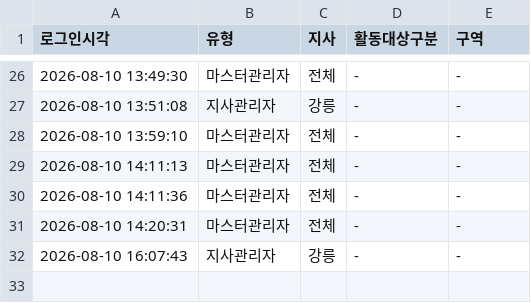
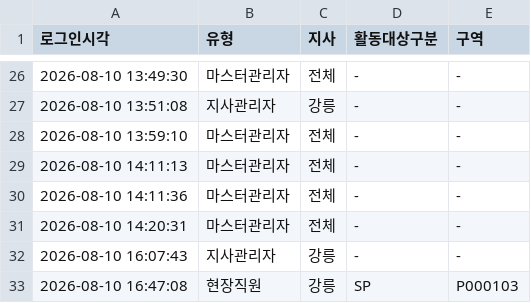
Before and after one commit to heebonpark/data-intel-field-2026-2Q-, a CSV file: login_log.csv, drawn as a sheet; only a part is shown, gaps mark what is left out; the diff names each change by its address in the sheet, - before the commit and + after, or states it on an @@ line.

Commit message:
Login: 현장직원 강릉/SP/P000103

```diff
--- a/login_log.csv
+++ b/login_log.csv
+row 33: 2026-08-10 16:47:08 | 현장직원 | 강릉 | SP | P000103
```
